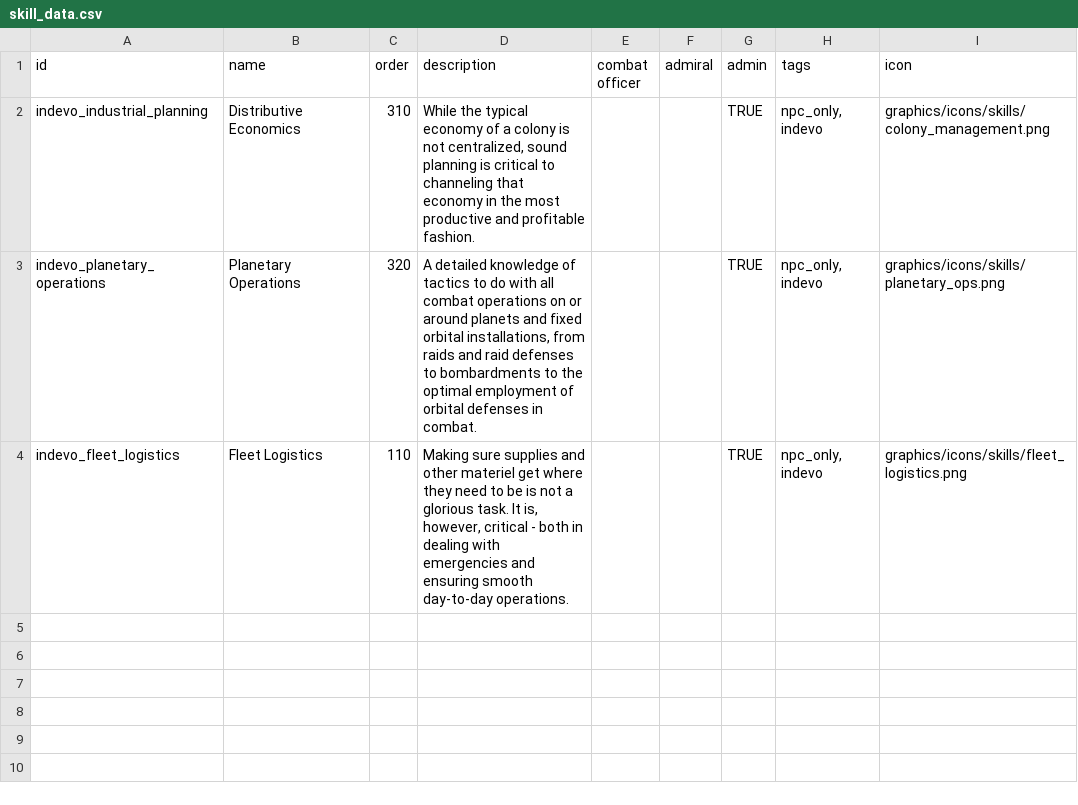
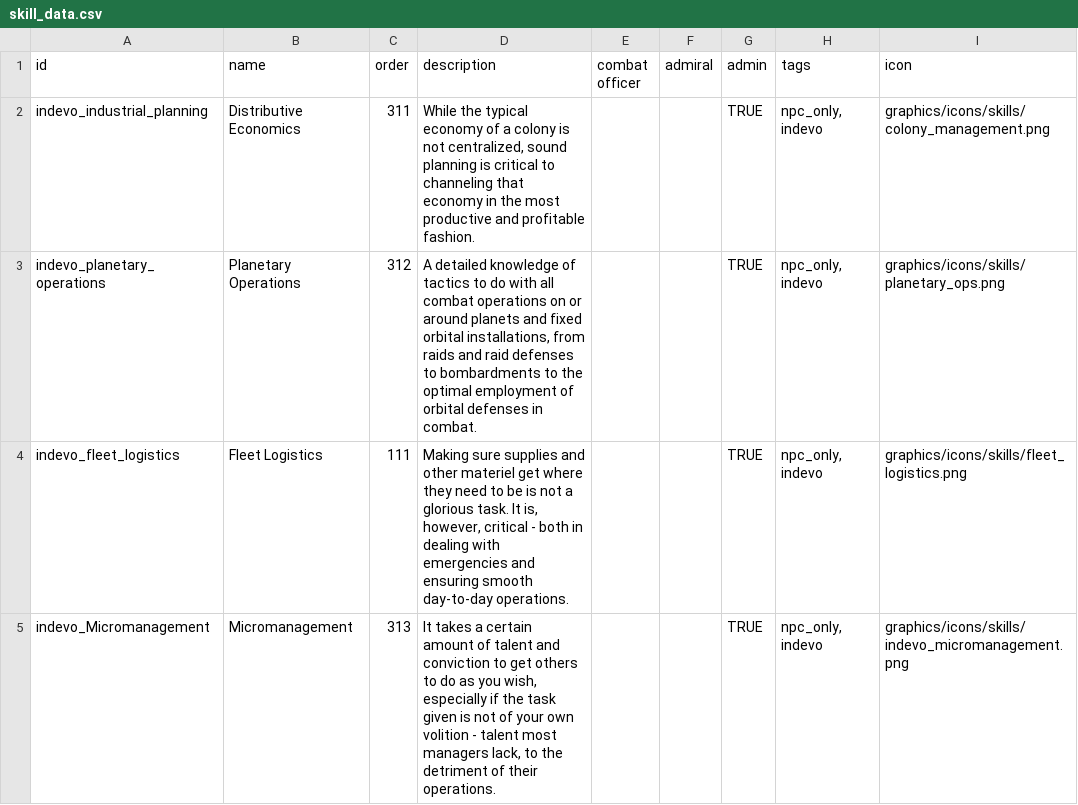
Before and after one commit to SirHartley/Industrial.Evolution, a CSV file: data/characters/skills/skill_data.csv, drawn as a sheet.

Commit message:
Fixed rural image not loading after game reload fixed submarkets spawning before building finished construction added micromanagement skill considered killing myself because of kotlin problems and decided not to

```diff
--- a/data/characters/skills/skill_data.csv
+++ b/data/characters/skills/skill_data.csv
@@ -1,4 +1,5 @@
 id,name,order,description,combat officer,admiral,admin,tags,icon,
-indevo_industrial_planning,Distributive Economics,310,"While the typical economy of a colony is not centralized, sound planning is critical to channeling that economy in the most productive and profitable fashion.",,,TRUE,"npc_only, indevo",graphics/icons/skills/colony_management.png,
-indevo_planetary_operations,Planetary Operations,320,"A detailed knowledge of tactics to do with all combat operations on or around planets and fixed orbital installations, from raids and raid defenses to bombardments to the optimal employment of orbital defenses in combat.",,,TRUE,"npc_only, indevo",graphics/icons/skills/planetary_ops.png,
-indevo_fleet_logistics,Fleet Logistics,110,"Making sure supplies and other materiel get where they need to be is not a glorious task. It is, however, critical - both in dealing with emergencies and ensuring smooth day-to-day operations.",,,TRUE,"npc_only, indevo",graphics/icons/skills/fleet_logistics.png,
+indevo_industrial_planning,Distributive Economics,311,"While the typical economy of a colony is not centralized, sound planning is critical to channeling that economy in the most productive and profitable fashion.",,,TRUE,"npc_only, indevo",graphics/icons/skills/colony_management.png,
+indevo_planetary_operations,Planetary Operations,312,"A detailed knowledge of tactics to do with all combat operations on or around planets and fixed orbital installations, from raids and raid defenses to bombardments to the optimal employment of orbital defenses in combat.",,,TRUE,"npc_only, indevo",graphics/icons/skills/planetary_ops.png,
+indevo_fleet_logistics,Fleet Logistics,111,"Making sure supplies and other materiel get where they need to be is not a glorious task. It is, however, critical - both in dealing with emergencies and ensuring smooth day-to-day operations.",,,TRUE,"npc_only, indevo",graphics/icons/skills/fleet_logistics.png,
+indevo_Micromanagement,Micromanagement,313,"It takes a certain amount of talent and conviction to get others to do as you wish, especially if the task given is not of your own volition - talent most managers lack, to the detriment of their operations.",,,TRUE,"npc_only, indevo",graphics/icons/skills/indevo_micromanagement.png,
```
Also changed, not shown: 25 other files.
